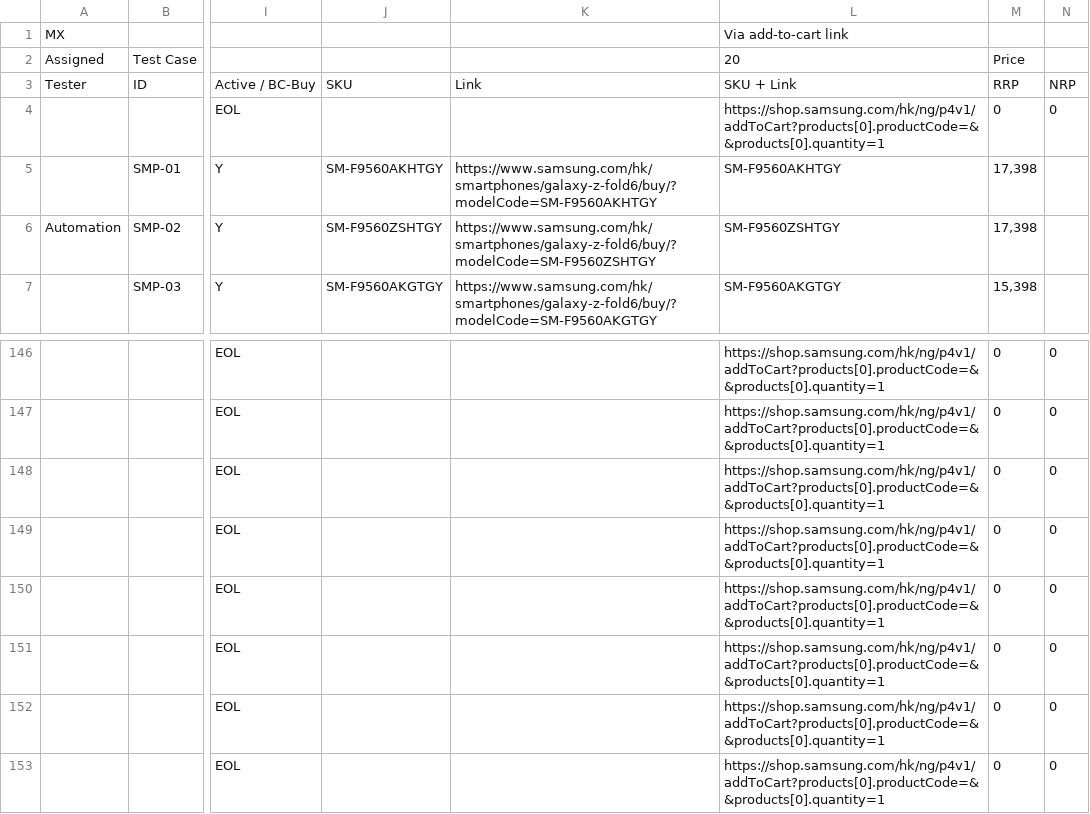
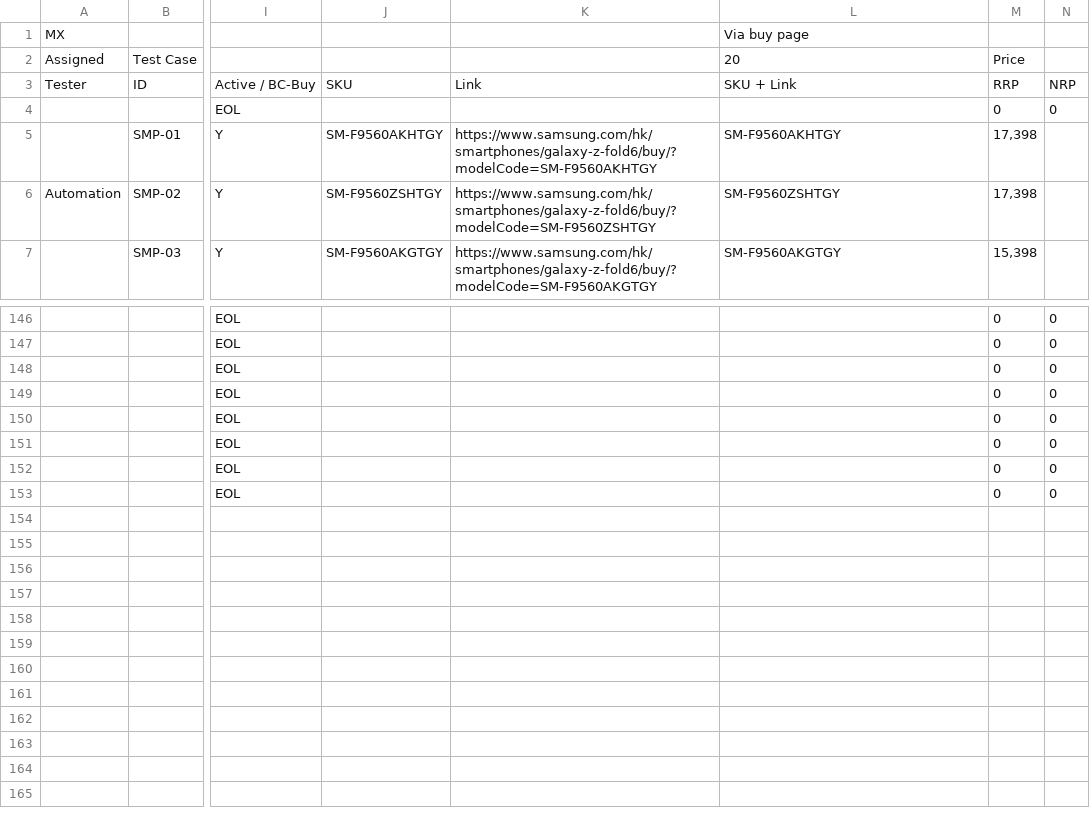
Before and after one commit to raymondwoocheil/CheilSEHKQA, a CSV file: datasources/TestCaseMX.csv, drawn as a sheet; only a part is shown, gaps mark what is left out; the diff covers the shown part only; the diff names each change by its address in the sheet, - before the commit and + after, or states it on an @@ line.

```diff
--- a/datasources/TestCaseMX.csv
+++ b/datasources/TestCaseMX.csv
-L1: Via add-to-cart link
+L1: Via buy page
-L4: https://shop.samsung.com/hk/ng/p4v1/addToCart?products[0].productCode=&&products[0].quantity=1
+L4: (empty)
-L146:L153: https://shop.samsung.com/hk/ng/p4v1/addToCart?products[0].productCode=&&products[0].quantity=1
+L146:L153: (empty)
```
Also changed, not shown: 28 edited cells elsewhere in this file, datasources/TestCaseCE.csv.
